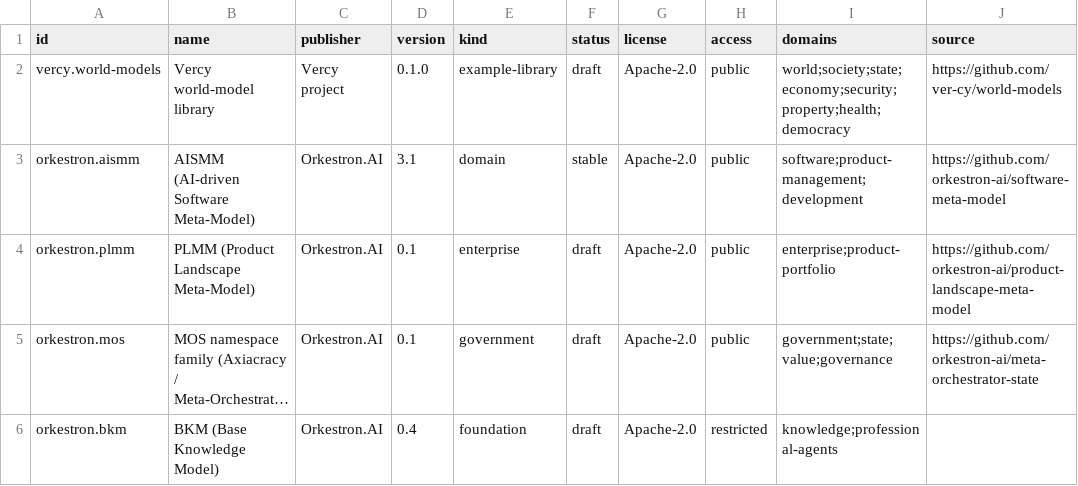
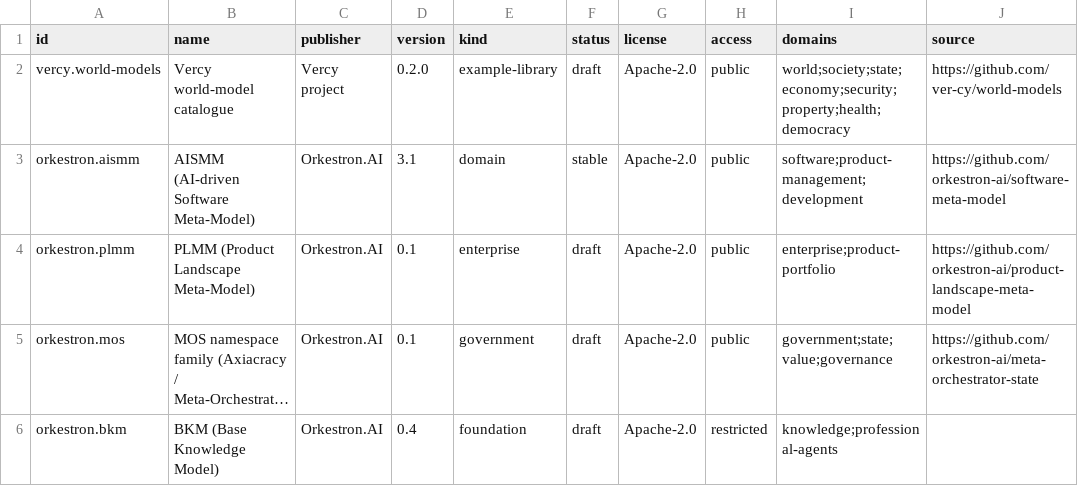
Before and after one commit to ver-cy/meta-universe, a CSV file: 06-ecosystem/registry/registered-models.csv, drawn as a sheet; only a part is shown; long unchanged cells end in …; the diff names each change by its address in the sheet, - before the commit and + after, or states it on an @@ line.

```diff
--- a/06-ecosystem/registry/registered-models.csv
+++ b/06-ecosystem/registry/registered-models.csv
-B2 (name): Vercy world-model library
+B2 (name): Vercy world-model catalogue
-D2 (version): 0.1.0
+D2 (version): 0.2.0
```
Also changed, not shown: 4 other files.
